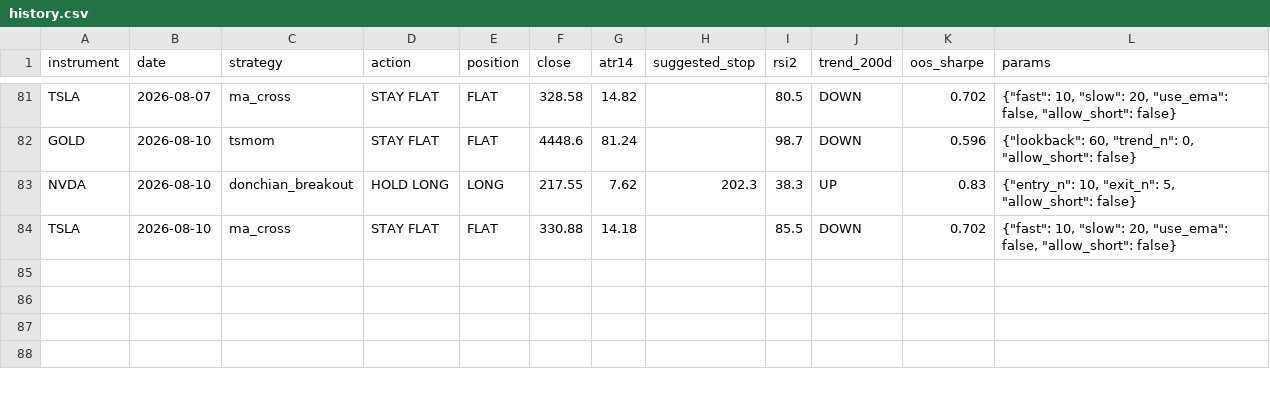
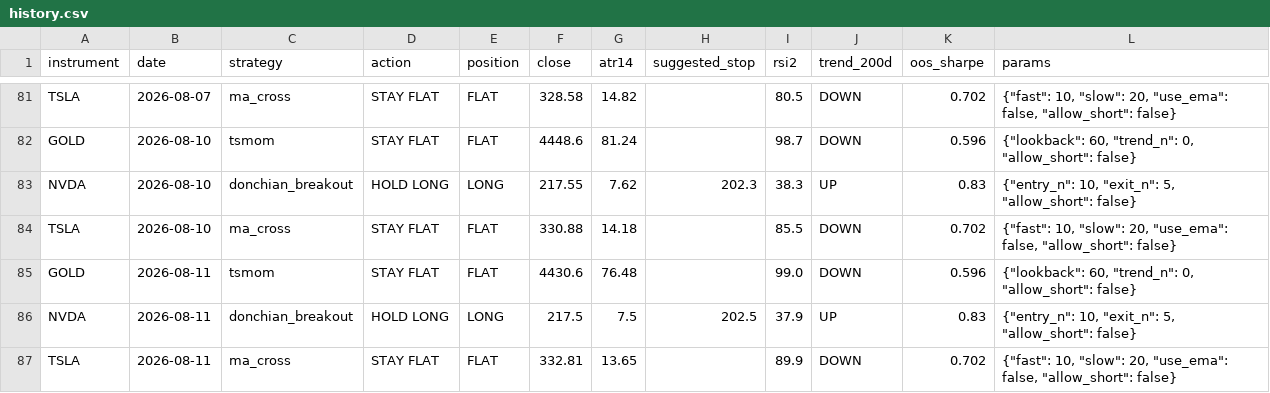
Before and after one commit to LynchDyl/Trading-, a CSV file: signals/history.csv, drawn as a sheet; only a part is shown, gaps mark what is left out.

```diff
--- a/signals/history.csv
+++ b/signals/history.csv
@@ -84 +84,4 @@ NVDA,2026-08-10,donchian_breakout,HOLD LONG,LONG,217.55,7.62,202.3,38.3,UP,0.83,
 TSLA,2026-08-10,ma_cross,STAY FLAT,FLAT,330.88,14.18,,85.5,DOWN,0.702,"{""fast"": 10, ""slow"": 20, ""use_ema"": false, ""allow_short"": false}"
+GOLD,2026-08-11,tsmom,STAY FLAT,FLAT,4430.6,76.48,,99.0,DOWN,0.596,"{""lookback"": 60, ""trend_n"": 0, ""allow_short"": false}"
+NVDA,2026-08-11,donchian_breakout,HOLD LONG,LONG,217.5,7.5,202.5,37.9,UP,0.83,"{""entry_n"": 10, ""exit_n"": 5, ""allow_short"": false}"
+TSLA,2026-08-11,ma_cross,STAY FLAT,FLAT,332.81,13.65,,89.9,DOWN,0.702,"{""fast"": 10, ""slow"": 20, ""use_ema"": false, ""allow_short"": false}"
```
Also changed, not shown: data/BTC.csv, data/IWM.csv, 19 other files.
